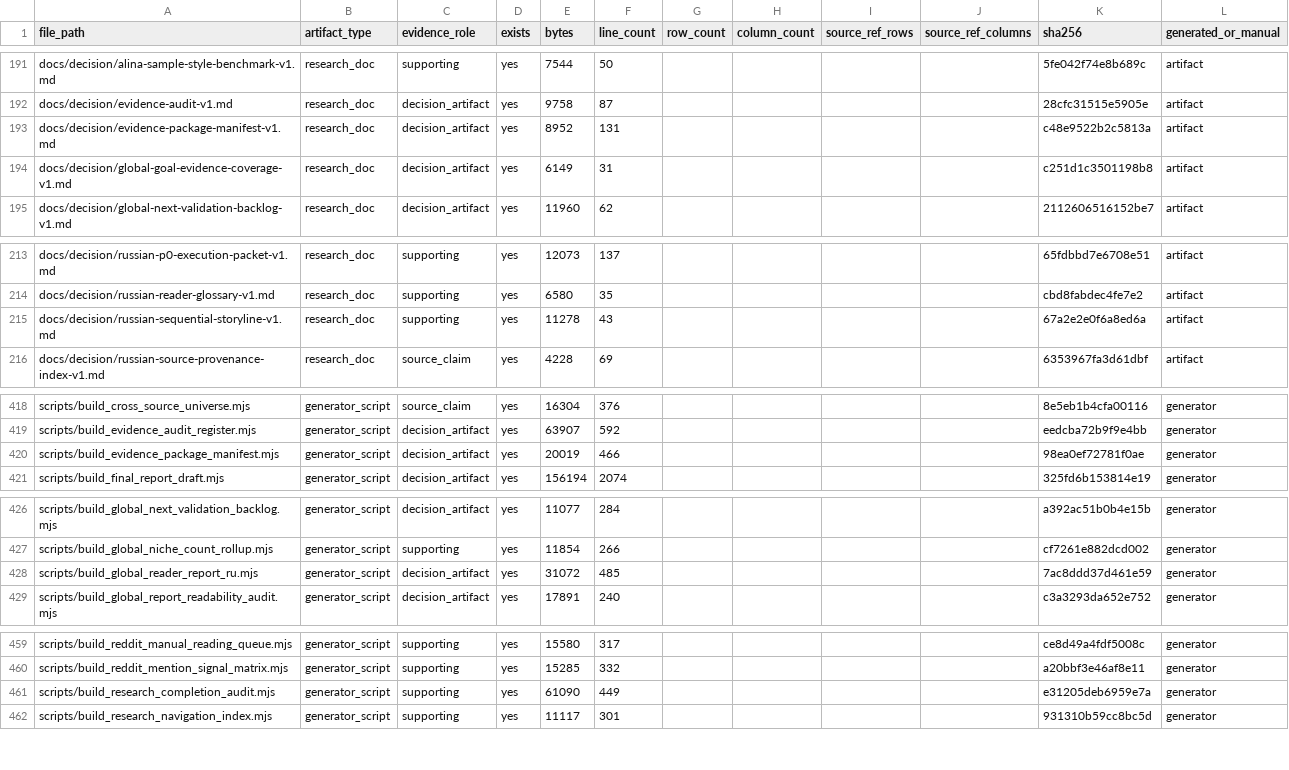
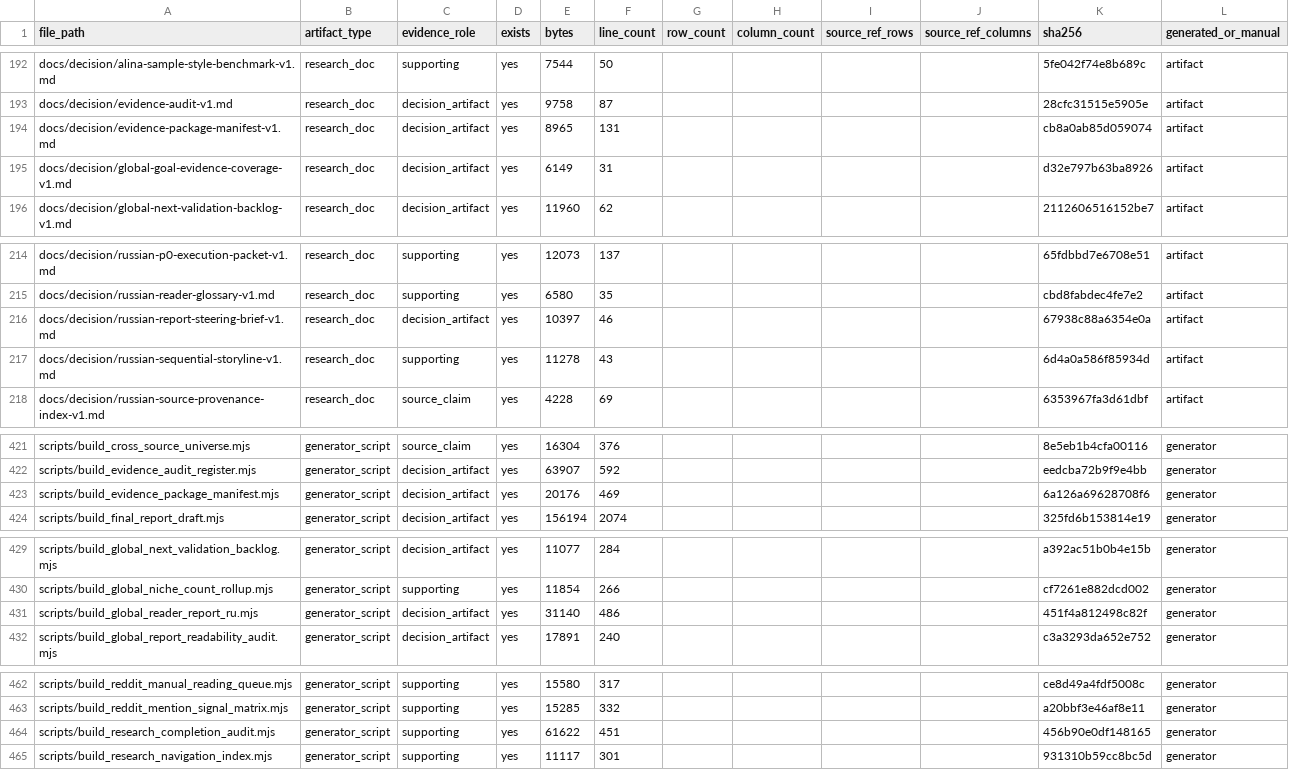
Before and after one commit to kirbudilov01/alina-research, a CSV file: data_processed/evidence_artifact_manifest.csv, drawn as a sheet; only a part is shown, gaps mark what is left out; the diff covers the shown part only.

Commit message:
Add Russian steering brief

```diff
--- a/data_processed/evidence_artifact_manifest.csv
+++ b/data_processed/evidence_artifact_manifest.csv
@@ -192,4 +193,4 @@ file_path,artifact_type,evidence_role,exists,bytes,line_count,row_count,column_c
 "docs/decision/evidence-audit-v1.md","research_doc","decision_artifact","yes","9758","87","","","","","28cfc31515e5905e","artifact"
-"docs/decision/evidence-package-manifest-v1.md","research_doc","decision_artifact","yes","8952","131","","","","","c48e9522b2c5813a","artifact"
-"docs/decision/global-goal-evidence-coverage-v1.md","research_doc","decision_artifact","yes","6149","31","","","","","c251d1c3501198b8","artifact"
+"docs/decision/evidence-package-manifest-v1.md","research_doc","decision_artifact","yes","8965","131","","","","","cb8a0ab85d059074","artifact"
+"docs/decision/global-goal-evidence-coverage-v1.md","research_doc","decision_artifact","yes","6149","31","","","","","d32e797b63ba8926","artifact"
 "docs/decision/global-next-validation-backlog-v1.md","research_doc","decision_artifact","yes","11960","62","","","","","2112606516152be7","artifact"
@@ -214,3 +215,4 @@ file_path,artifact_type,evidence_role,exists,bytes,line_count,row_count,column_c
 "docs/decision/russian-reader-glossary-v1.md","research_doc","supporting","yes","6580","35","","","","","cbd8fabdec4fe7e2","artifact"
-"docs/decision/russian-sequential-storyline-v1.md","research_doc","supporting","yes","11278","43","","","","","67a2e2e0f6a8ed6a","artifact"
+"docs/decision/russian-report-steering-brief-v1.md","research_doc","decision_artifact","yes","10397","46","","","","","67938c88a6354e0a","artifact"
+"docs/decision/russian-sequential-storyline-v1.md","research_doc","supporting","yes","11278","43","","","","","6d4a0a586f85934d","artifact"
 "docs/decision/russian-source-provenance-index-v1.md","research_doc","source_claim","yes","4228","69","","","","","6353967fa3d61dbf","artifact"
@@ -419,3 +422,3 @@ file_path,artifact_type,evidence_role,exists,bytes,line_count,row_count,column_c
 "scripts/build_evidence_audit_register.mjs","generator_script","decision_artifact","yes","63907","592","","","","","eedcba72b9f9e4bb","generator"
-"scripts/build_evidence_package_manifest.mjs","generator_script","decision_artifact","yes","20019","466","","","","","98ea0ef72781f0ae","generator"
+"scripts/build_evidence_package_manifest.mjs","generator_script","decision_artifact","yes","20176","469","","","","","6a126a69628708f6","generator"
 "scripts/build_final_report_draft.mjs","generator_script","decision_artifact","yes","156194","2074","","","","","325fd6b153814e19","generator"
@@ -427,3 +430,3 @@ file_path,artifact_type,evidence_role,exists,bytes,line_count,row_count,column_c
 "scripts/build_global_niche_count_rollup.mjs","generator_script","supporting","yes","11854","266","","","","","cf7261e882dcd002","generator"
-"scripts/build_global_reader_report_ru.mjs","generator_script","decision_artifact","yes","31072","485","","","","","7ac8ddd37d461e59","generator"
+"scripts/build_global_reader_report_ru.mjs","generator_script","decision_artifact","yes","31140","486","","","","","451f4a812498c82f","generator"
 "scripts/build_global_report_readability_audit.mjs","generator_script","decision_artifact","yes","17891","240","","","","","c3a3293da652e752","generator"
@@ -460,3 +463,3 @@ file_path,artifact_type,evidence_role,exists,bytes,line_count,row_count,column_c
 "scripts/build_reddit_mention_signal_matrix.mjs","generator_script","supporting","yes","15285","332","","","","","a20bbf3e46af8e11","generator"
-"scripts/build_research_completion_audit.mjs","generator_script","supporting","yes","61090","449","","","","","e31205deb6959e7a","generator"
+"scripts/build_research_completion_audit.mjs","generator_script","supporting","yes","61622","451","","","","","456b90e0df148165","generator"
 "scripts/build_research_navigation_index.mjs","generator_script","supporting","yes","11117","301","","","","","931310b59cc8bc5d","generator"
```
Also changed, not shown: 3 added rows and 27 edited cells elsewhere in this file, data_processed/global_goal_evidence_coverage.csv, data_processed/global_hypothesis_source_appendix.csv, 25 other files.
